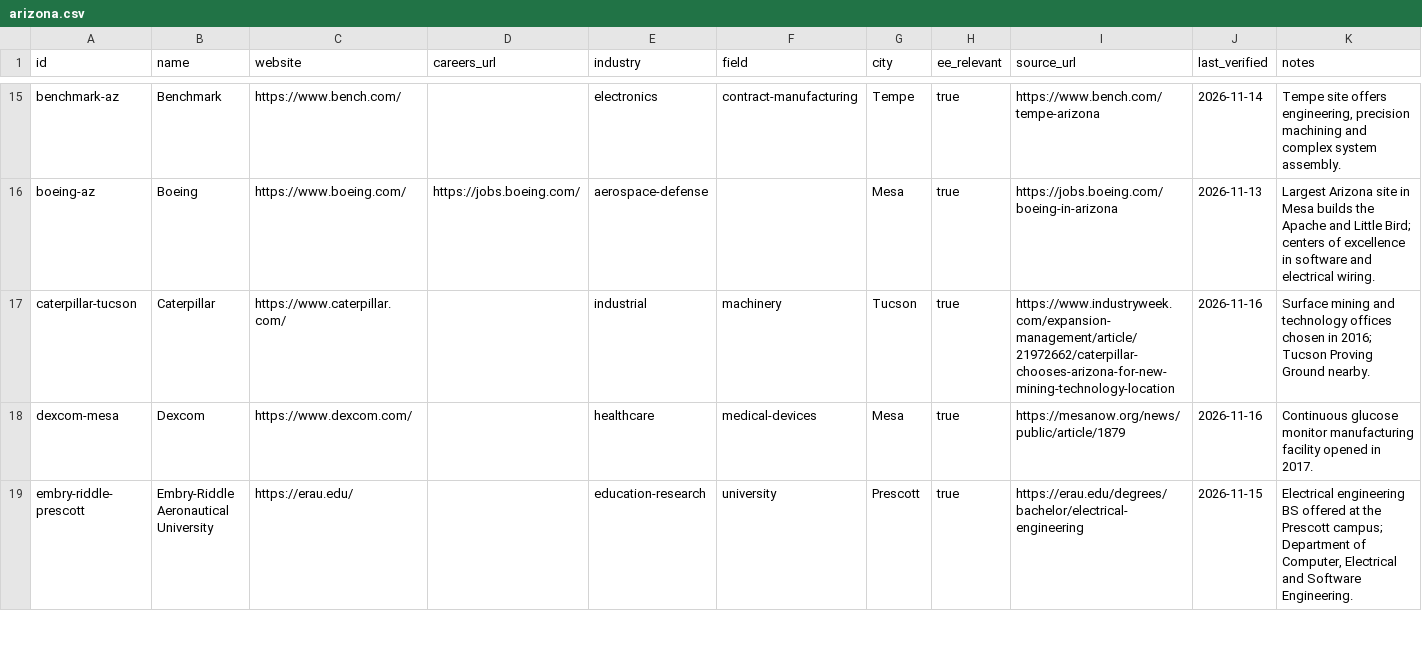
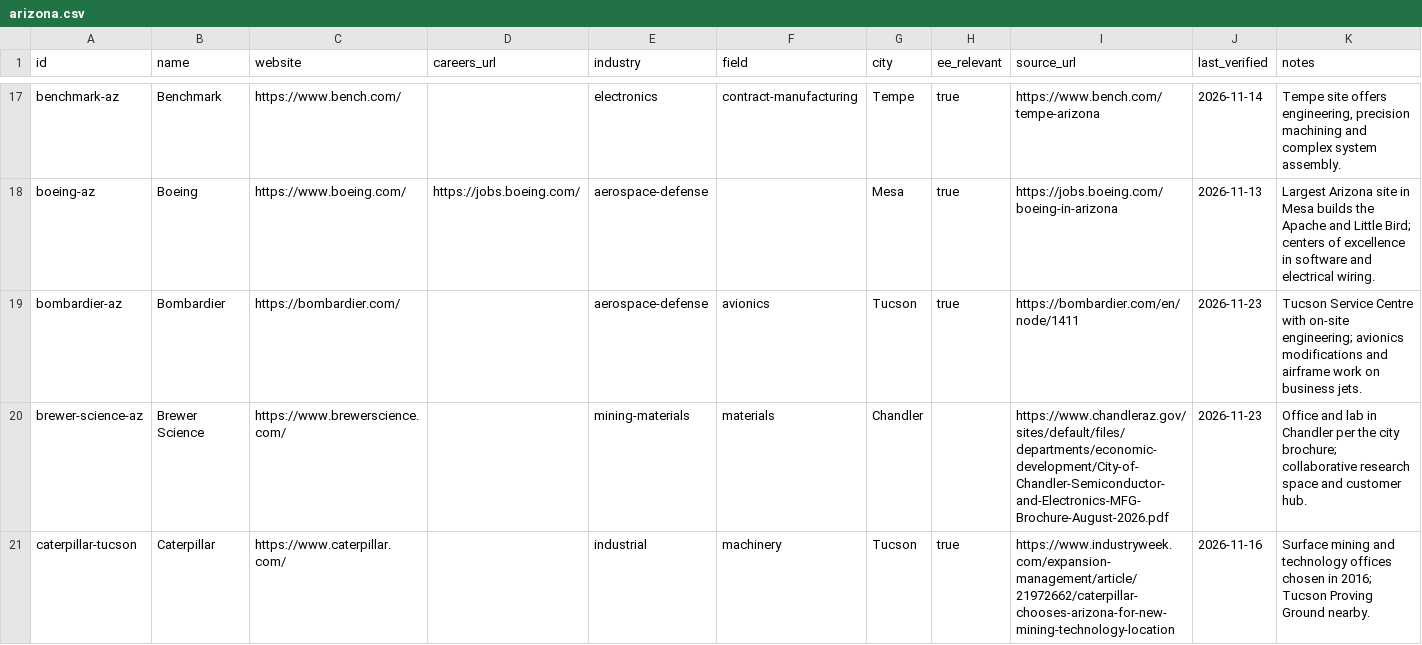
Before and after one commit to edwardasilva/company-lists, a CSV file: data/us/arizona.csv, drawn as a sheet; only a part is shown, gaps mark what is left out; the shorter side is filled out with more unchanged rows; the diff covers the shown part only; the diff names each change by its address in the sheet, - before the commit and + after, or states it on an @@ line.

```diff
--- a/data/us/arizona.csv
+++ b/data/us/arizona.csv
+row 19: bombardier-az | Bombardier | https://bombardier.com/ |  | aerospace-defense | avionics | Tucson | true | https://bombardier.com/en/node/1411 | 2026-11-23 | Tucson Service Centre with on-site engineering; avionics modifications and airframe work on business jets.
+row 20: brewer-science-az | Brewer Science | https://www.brewerscience.com/ |  | mining-materials | materials | Chandler |  | https://www.chandleraz.gov/sites/default/files/departments/economic-development/City-of-Chandler-Semiconductor-and-Electronics-MFG-Brochure-August-2026.pdf | 2026-11-23 | Office and lab in Chandler per the city brochure; collaborative research space and customer hub.
```
Also changed, not shown: 11 added rows elsewhere in this file.
